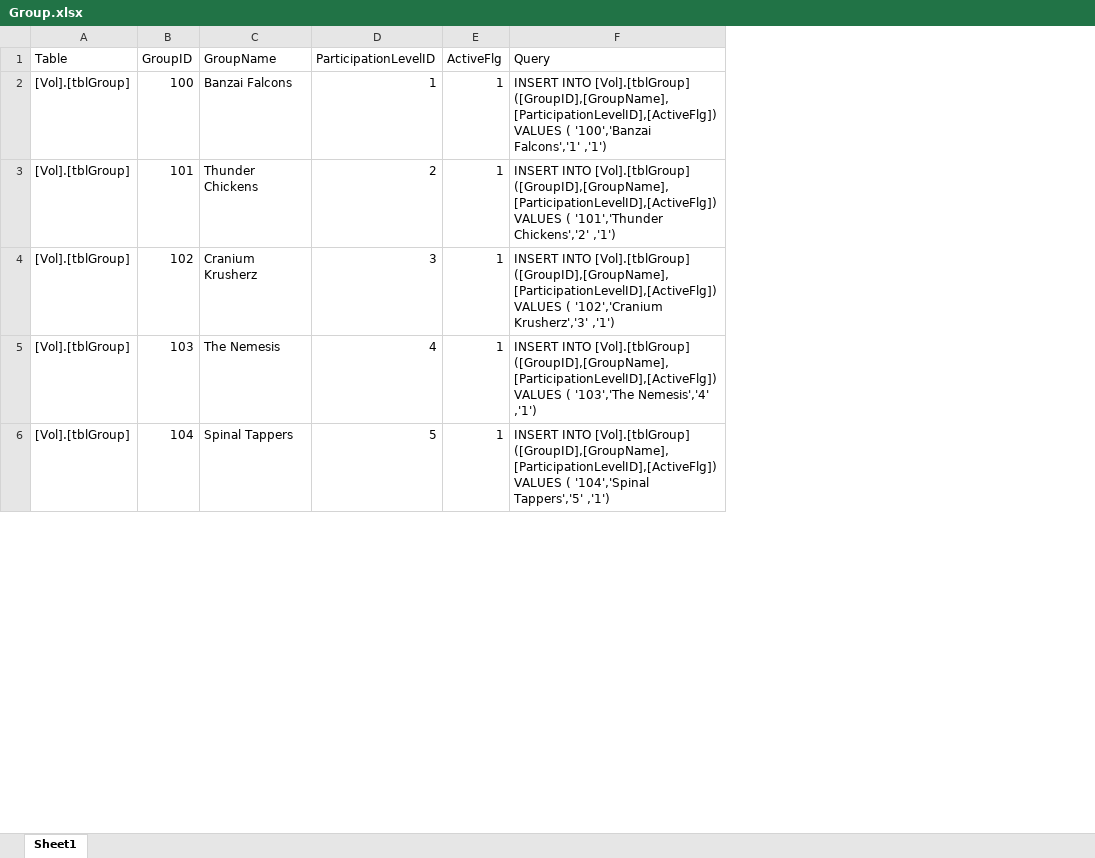
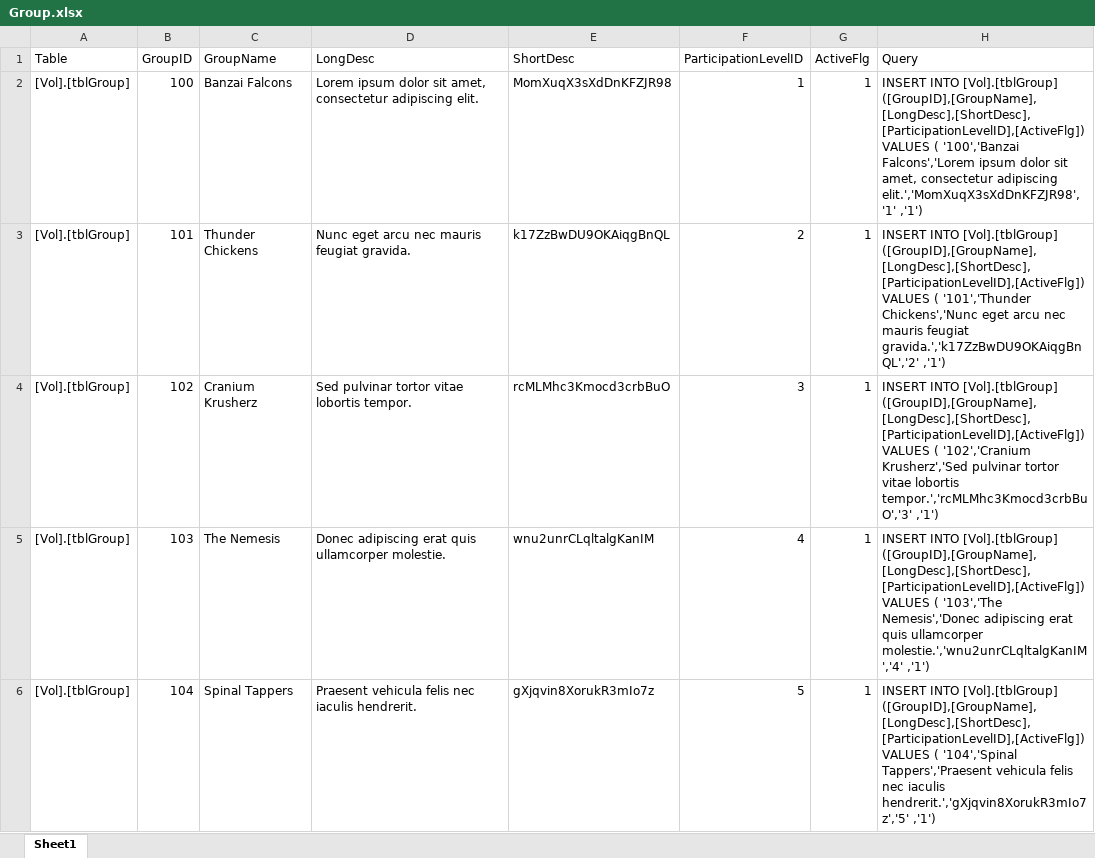
Before and after one commit to CISC181/VolTeerNET, an Excel workbook: UT.Vol.BLL/HelperFiles/Group.xlsx, sheet Sheet1, drawn as a sheet; only a part is shown; values as stored, in another font and other column widths than the file's, no borders; addresses are those after the commit; the diff covers the shown part only; the diff names each change by its address in the sheet, - before the commit and + after, or states it on an @@ line.

Commit message:
Completed Group UTs.  Added missing/untracked xlsx files to repo

```diff
--- a/UT.Vol.BLL/HelperFiles/Group.xlsx (sheet Sheet1)
+++ b/UT.Vol.BLL/HelperFiles/Group.xlsx (sheet Sheet1)
+column D (LongDesc), rows 2-6: Lorem ipsum dolor sit amet, consectetur adipiscing elit. | Nunc eget arcu nec mauris feugiat gravida. | Sed pulvinar tortor vitae lobortis tempor. | Donec adipiscing erat quis ullamcorper molestie. | Praesent vehicula felis nec iaculis hendrerit.
+column E (ShortDesc), rows 2-6: MomXuqX3sXdDnKFZJR98 | k17ZzBwDU9OKAiqgBnQL | rcMLMhc3Kmocd3crbBuO | wnu2unrCLqltalgKanIM | gXjqvin8XorukR3mIo7z
-H2 (Query): …INTO [Vol].[tblGroup] ([GroupID],[GroupName],[ParticipationLevelID],[ActiveFlg]) VALUES ( '100','Banzai Falcons','1' ,'1')
+H2 (Query): …INTO [Vol].[tblGroup] ([GroupID],[GroupName],[LongDesc],[ShortDesc],[ParticipationLevelID],[ActiveFlg]) VALUES ( '100','Banzai Falcons','Lorem ipsum dolor sit amet, consectetur adipiscing elit.','MomXuqX3sXdDnKFZJR98','1' ,'1')
-H3 (Query): …INTO [Vol].[tblGroup] ([GroupID],[GroupName],[ParticipationLevelID],[ActiveFlg]) VALUES ( '101','Thunder Chickens','2' ,'1')
+H3 (Query): …INTO [Vol].[tblGroup] ([GroupID],[GroupName],[LongDesc],[ShortDesc],[ParticipationLevelID],[ActiveFlg]) VALUES ( '101','Thunder Chickens','Nunc eget arcu nec mauris feugiat gravida.','k17ZzBwDU9OKAiqgBnQL','2' ,'1')
-H4 (Query): …INTO [Vol].[tblGroup] ([GroupID],[GroupName],[ParticipationLevelID],[ActiveFlg]) VALUES ( '102','Cranium Krusherz','3' ,'1')
+H4 (Query): …INTO [Vol].[tblGroup] ([GroupID],[GroupName],[LongDesc],[ShortDesc],[ParticipationLevelID],[ActiveFlg]) VALUES ( '102','Cranium Krusherz','Sed pulvinar tortor vitae lobortis tempor.','rcMLMhc3Kmocd3crbBuO','3' ,'1')
-H5 (Query): …INTO [Vol].[tblGroup] ([GroupID],[GroupName],[ParticipationLevelID],[ActiveFlg]) VALUES ( '103','The Nemesis','4' ,'1')
+H5 (Query): …INTO [Vol].[tblGroup] ([GroupID],[GroupName],[LongDesc],[ShortDesc],[ParticipationLevelID],[ActiveFlg]) VALUES ( '103','The Nemesis','Donec adipiscing erat quis ullamcorper molestie.','wnu2unrCLqltalgKanIM','4' ,'1')
-H6 (Query): …INTO [Vol].[tblGroup] ([GroupID],[GroupName],[ParticipationLevelID],[ActiveFlg]) VALUES ( '104','Spinal Tappers','5' ,'1')
+H6 (Query): …INTO [Vol].[tblGroup] ([GroupID],[GroupName],[LongDesc],[ShortDesc],[ParticipationLevelID],[ActiveFlg]) VALUES ( '104','Spinal Tappers','Praesent vehicula felis nec iaculis hendrerit.','gXjqvin8XorukR3mIo7z','5' ,'1')
```
Also changed, not shown: 5 edited cells elsewhere in this sheet, UT.Vol.BLL/HelperFiles/GroupAddr.xlsx, 3 other files.
